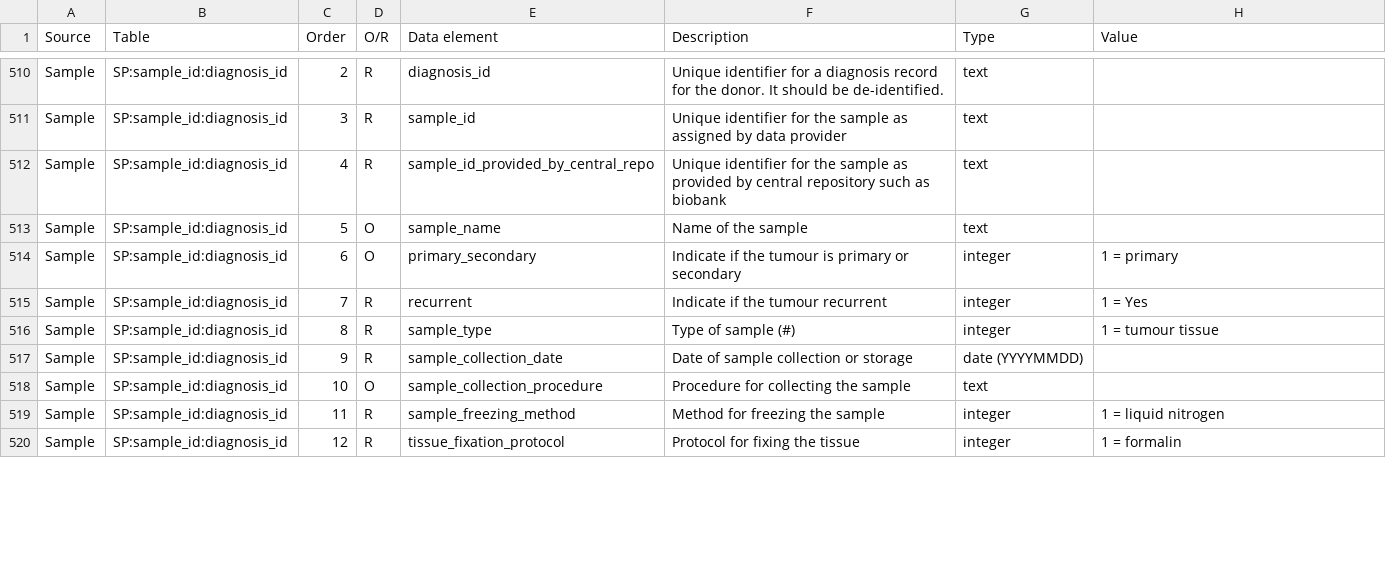
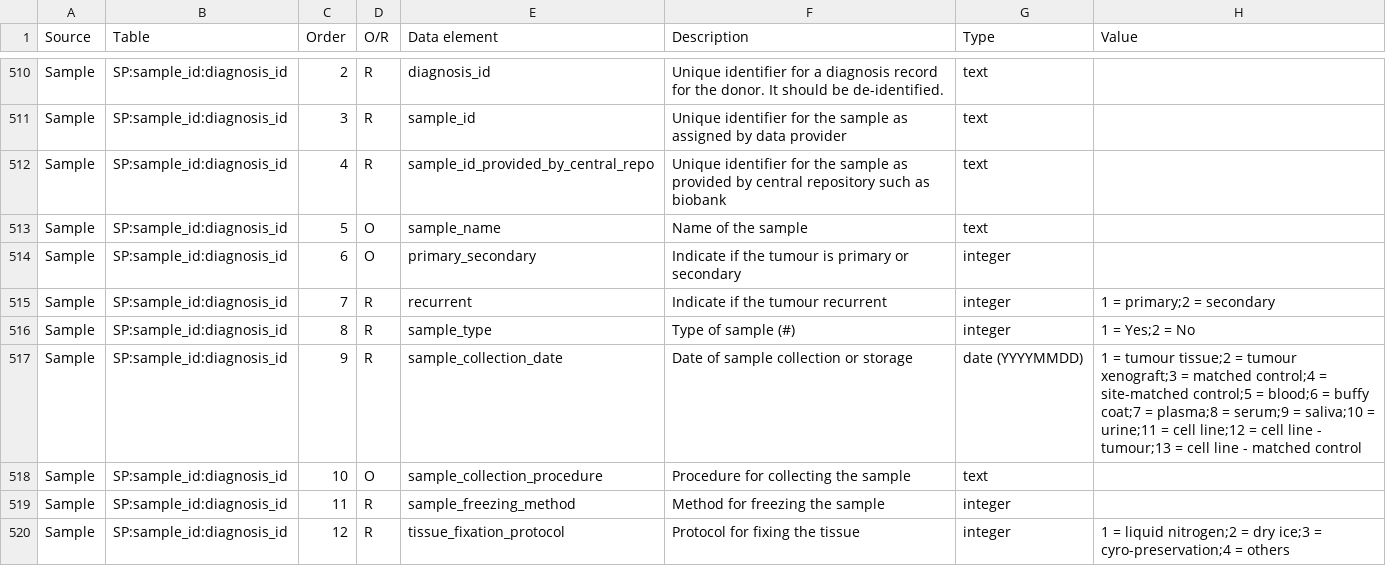
Before and after one commit to biomart/biomart-testdata, a TSV file: icgc_source.tsv, drawn as a sheet; only a part is shown, gaps mark what is left out; the diff covers the shown part only.

Commit message:
update icgc source with values

```diff
--- a/icgc_source.tsv
+++ b/icgc_source.tsv
@@ -513,8 +513,8 @@ Sample	SP:sample_id:diagnosis_id	4	R	sample_id_provided_by_central_repo	Unique i
 Sample	SP:sample_id:diagnosis_id	5	O	sample_name	Name of the sample	text	
-Sample	SP:sample_id:diagnosis_id	6	O	primary_secondary	Indicate if the tumour is primary or secondary	integer	1 = primary
-Sample	SP:sample_id:diagnosis_id	7	R	recurrent	Indicate if the tumour recurrent	integer	1 = Yes
-Sample	SP:sample_id:diagnosis_id	8	R	sample_type	Type of sample (#)	integer	1 = tumour tissue
-Sample	SP:sample_id:diagnosis_id	9	R	sample_collection_date	Date of sample collection or storage	date (YYYYMMDD)	
+Sample	SP:sample_id:diagnosis_id	6	O	primary_secondary	Indicate if the tumour is primary or secondary	integer	
+Sample	SP:sample_id:diagnosis_id	7	R	recurrent	Indicate if the tumour recurrent	integer	1 = primary;2 = secondary
+Sample	SP:sample_id:diagnosis_id	8	R	sample_type	Type of sample (#)	integer	1 = Yes;2 = No
+Sample	SP:sample_id:diagnosis_id	9	R	sample_collection_date	Date of sample collection or storage	date (YYYYMMDD)	1 = tumour tissue;2 = tumour xenograft;3 = matched control;4 = site-matched control;5 = blood;6 = buffy coat;7 = plasma;8 = serum;9 = saliva;10 = urine;11 = cell line;12 = cell line - tumour;13 = cell line - matched control
 Sample	SP:sample_id:diagnosis_id	10	O	sample_collection_procedure	Procedure for collecting the sample	text	
-Sample	SP:sample_id:diagnosis_id	11	R	sample_freezing_method	Method for freezing the sample	integer	1 = liquid nitrogen
-Sample	SP:sample_id:diagnosis_id	12	R	tissue_fixation_protocol	Protocol for fixing the tissue	integer	1 = formalin
+Sample	SP:sample_id:diagnosis_id	11	R	sample_freezing_method	Method for freezing the sample	integer	
+Sample	SP:sample_id:diagnosis_id	12	R	tissue_fixation_protocol	Protocol for fixing the tissue	integer	1 = liquid nitrogen;2 = dry ice;3 = cyro-preservation;4 = others
```
Also changed, not shown: 88 edited cells elsewhere in this file.
